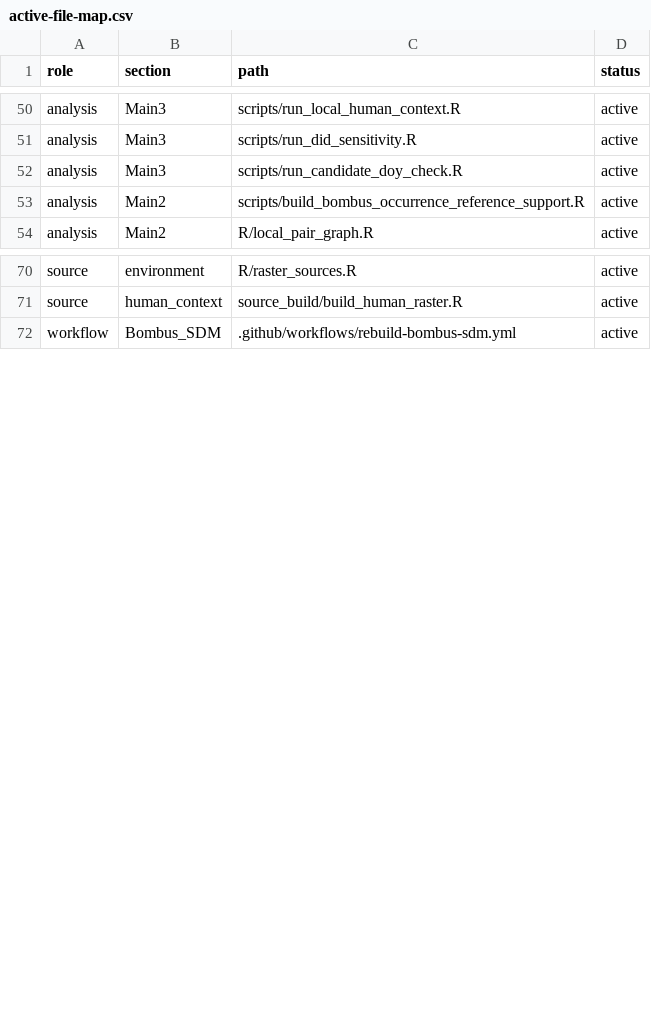
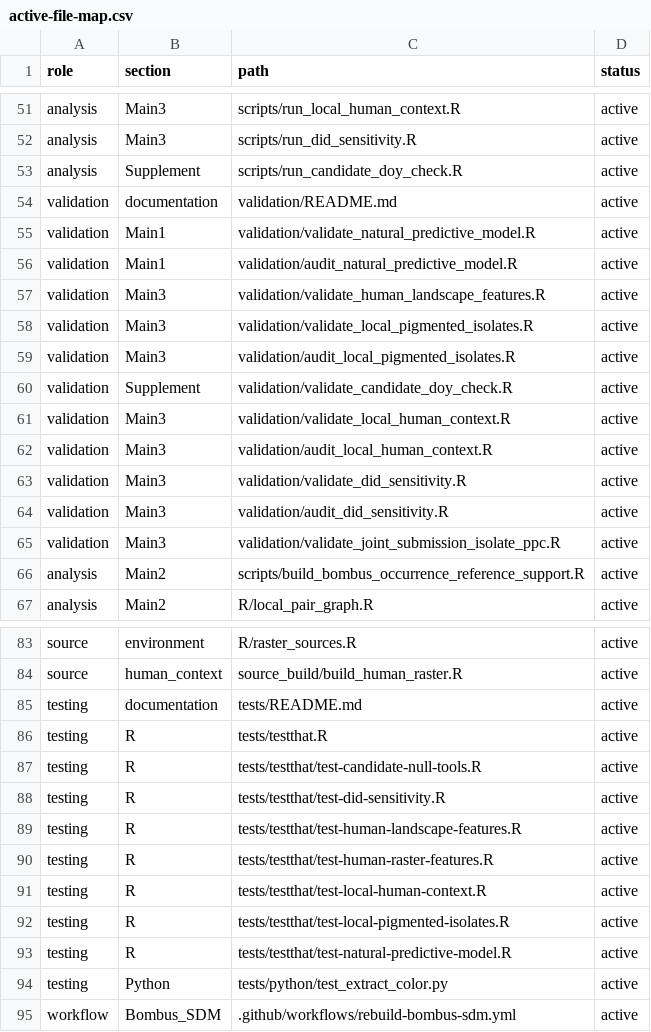
Before and after one commit to zuizui0223/hotarubukuro, a CSV file: paper/active-file-map.csv, drawn as a sheet; only a part is shown, gaps mark what is left out; the diff covers the shown part only.

Commit message:
Map current validation and test surface

```diff
--- a/paper/active-file-map.csv
+++ b/paper/active-file-map.csv
@@ -51,3 +52,15 @@ analysis,Main3,scripts/run_local_human_context.R,active
 analysis,Main3,scripts/run_did_sensitivity.R,active
-analysis,Main3,scripts/run_candidate_doy_check.R,active
+analysis,Supplement,scripts/run_candidate_doy_check.R,active
+validation,documentation,validation/README.md,active
+validation,Main1,validation/validate_natural_predictive_model.R,active
+validation,Main1,validation/audit_natural_predictive_model.R,active
+validation,Main3,validation/validate_human_landscape_features.R,active
+validation,Main3,validation/validate_local_pigmented_isolates.R,active
+validation,Main3,validation/audit_local_pigmented_isolates.R,active
+validation,Supplement,validation/validate_candidate_doy_check.R,active
+validation,Main3,validation/validate_local_human_context.R,active
+validation,Main3,validation/audit_local_human_context.R,active
+validation,Main3,validation/validate_did_sensitivity.R,active
+validation,Main3,validation/audit_did_sensitivity.R,active
+validation,Main3,validation/validate_joint_submission_isolate_ppc.R,active
 analysis,Main2,scripts/build_bombus_occurrence_reference_support.R,active
@@ -71,2 +84,12 @@ source,environment,R/raster_sources.R,active
 source,human_context,source_build/build_human_raster.R,active
+testing,documentation,tests/README.md,active
+testing,R,tests/testthat.R,active
+testing,R,tests/testthat/test-candidate-null-tools.R,active
+testing,R,tests/testthat/test-did-sensitivity.R,active
+testing,R,tests/testthat/test-human-landscape-features.R,active
+testing,R,tests/testthat/test-human-raster-features.R,active
+testing,R,tests/testthat/test-local-human-context.R,active
+testing,R,tests/testthat/test-local-pigmented-isolates.R,active
+testing,R,tests/testthat/test-natural-predictive-model.R,active
+testing,Python,tests/python/test_extract_color.py,active
 workflow,Bombus_SDM,.github/workflows/rebuild-bombus-sdm.yml,active
```
Also changed, not shown: 1 added row elsewhere in this file.
